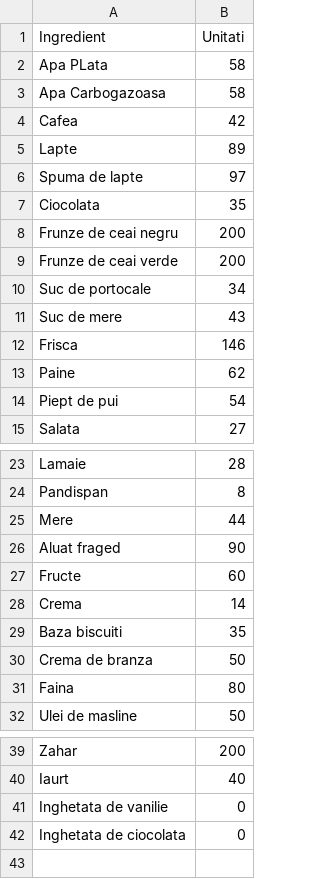
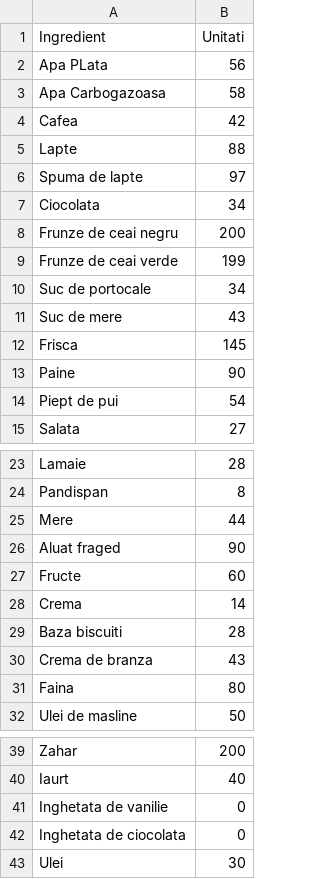
Before and after one commit to fabian-joita/Chain-of-Cafes-POO_c-, a CSV file: CoffeManagementSystem/CSV_FILES/Bucuresti/stoc.csv, drawn as a sheet; only a part is shown, gaps mark what is left out.

```diff
--- a/CoffeManagementSystem/CSV_FILES/Bucuresti/stoc.csv
+++ b/CoffeManagementSystem/CSV_FILES/Bucuresti/stoc.csv
@@ -1,14 +1,14 @@
 Ingredient,Unitati
-Apa PLata,58
+Apa PLata,56
 Apa Carbogazoasa,58
 Cafea,42
-Lapte,89
+Lapte,88
 Spuma de lapte,97
-Ciocolata,35
+Ciocolata,34
 Frunze de ceai negru,200
-Frunze de ceai verde,200
+Frunze de ceai verde,199
 Suc de portocale,34
 Suc de mere,43
-Frisca,146
-Paine,62
+Frisca,145
+Paine,90
 Piept de pui,54
@@ -28,4 +28,4 @@ Fructe,60
 Crema,14
-Baza biscuiti,35
-Crema de branza,50
+Baza biscuiti,28
+Crema de branza,43
 Faina,80
@@ -42 +42,2 @@ Inghetata de vanilie,0
 Inghetata de ciocolata,0
+Ulei,30
```
Also changed, not shown: CoffeManagementSystem/CSV_FILES/Bucuresti/Angajati_Functii.csv, CoffeManagementSystem/CSV_FILES/Bucuresti/Produse_Preturi.csv, 10 other files.
